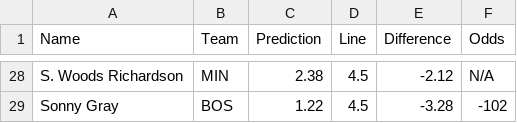
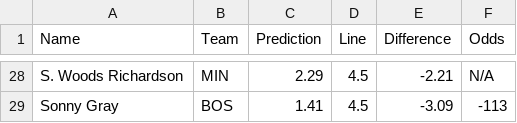
Before and after one commit to bena618/MLB_Models, a CSV file: Outputs/strikeout_preds.csv, drawn as a sheet; only a part is shown, gaps mark what is left out; the diff covers the shown part only; the diff names each change by its address in the sheet, - before the commit and + after, or states it on an @@ line.

Commit message:
Workflow updating Ks.png and strikeout_preds.csv

```diff
--- a/Outputs/strikeout_preds.csv
+++ b/Outputs/strikeout_preds.csv
-C28 (Prediction): 2.38
+C28 (Prediction): 2.29
-E28 (Difference): -2.12
+E28 (Difference): -2.21
-C29 (Prediction): 1.22
+C29 (Prediction): 1.41
-E29 (Difference): -3.28
+E29 (Difference): -3.09
-F29 (Odds): -102
+F29 (Odds): -113
```
Also changed, not shown: 13 added rows, 13 removed rows and 35 edited cells elsewhere in this file, 1 other file.
